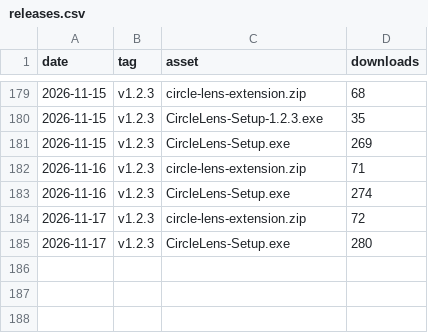
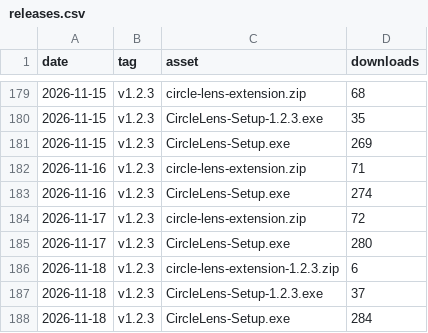
Before and after one commit to fauzulkc/circle-lens, a CSV file: releases.csv, drawn as a sheet; only a part is shown, gaps mark what is left out.

```diff
--- a/releases.csv
+++ b/releases.csv
@@ -185 +185,4 @@ date,tag,asset,downloads
 2026-11-17,v1.2.3,CircleLens-Setup.exe,280
+2026-11-18,v1.2.3,circle-lens-extension-1.2.3.zip,6
+2026-11-18,v1.2.3,CircleLens-Setup-1.2.3.exe,37
+2026-11-18,v1.2.3,CircleLens-Setup.exe,284
```
Also changed, not shown: jsdelivr.csv, npm.csv, 2 other files.
